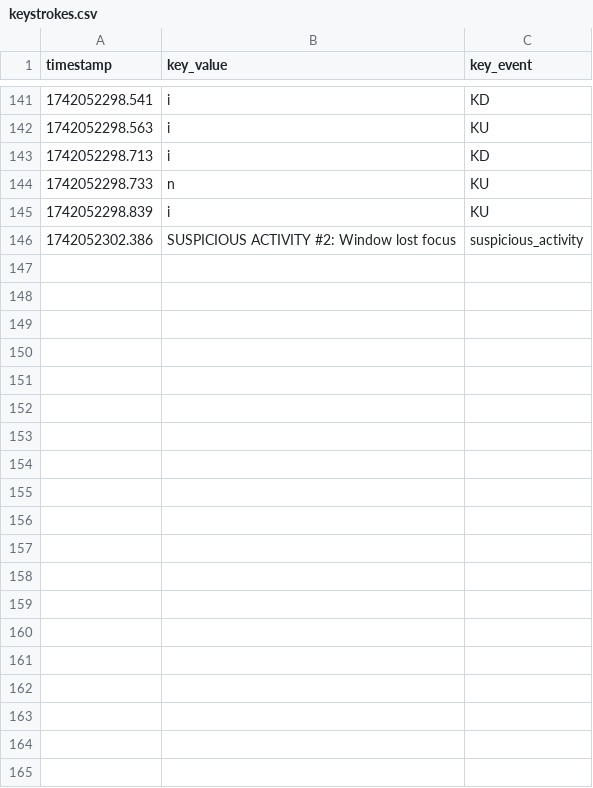
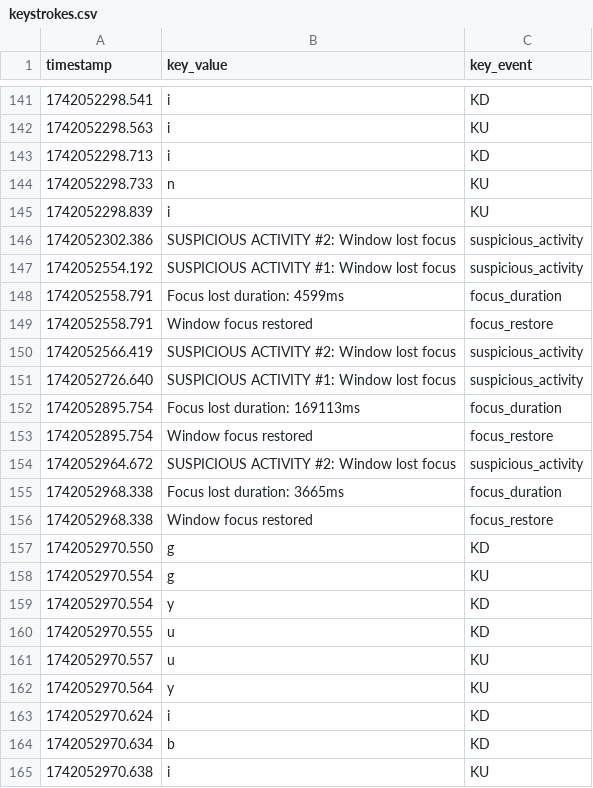
Before and after one commit to masandsakshi/RealTime-AI-Based-Proctoring, a CSV file: frontend/keystrokes.csv, drawn as a sheet; only a part is shown, gaps mark what is left out; the diff covers the shown part only; the diff names each change by its address in the sheet, - before the commit and + after, or states it on an @@ line.

```diff
--- a/frontend/keystrokes.csv
+++ b/frontend/keystrokes.csv
+row 147: 1742052554.192 | SUSPICIOUS ACTIVITY #1: Window lost focus | suspicious_activity
+row 148: 1742052558.791 | Focus lost duration: 4599ms | focus_duration
+row 149: 1742052558.791 | Window focus restored | focus_restore
+row 150: 1742052566.419 | SUSPICIOUS ACTIVITY #2: Window lost focus | suspicious_activity
+row 151: 1742052726.640 | SUSPICIOUS ACTIVITY #1: Window lost focus | suspicious_activity
+row 152: 1742052895.754 | Focus lost duration: 169113ms | focus_duration
+row 153: 1742052895.754 | Window focus restored | focus_restore
+row 154: 1742052964.672 | SUSPICIOUS ACTIVITY #2: Window lost focus | suspicious_activity
+row 155: 1742052968.338 | Focus lost duration: 3665ms | focus_duration
+row 156: 1742052968.338 | Window focus restored | focus_restore
+row 157: 1742052970.550 | g | KD
+row 158: 1742052970.554 | g | KU
+row 159: 1742052970.554 | y | KD
+row 160: 1742052970.555 | u | KD
+row 161: 1742052970.557 | u | KU
+row 162: 1742052970.564 | y | KU
+row 163: 1742052970.624 | i | KD
+row 164: 1742052970.634 | b | KD
+row 165: 1742052970.638 | i | KU
```
Also changed, not shown: 39 added rows elsewhere in this file, 2 other files.
